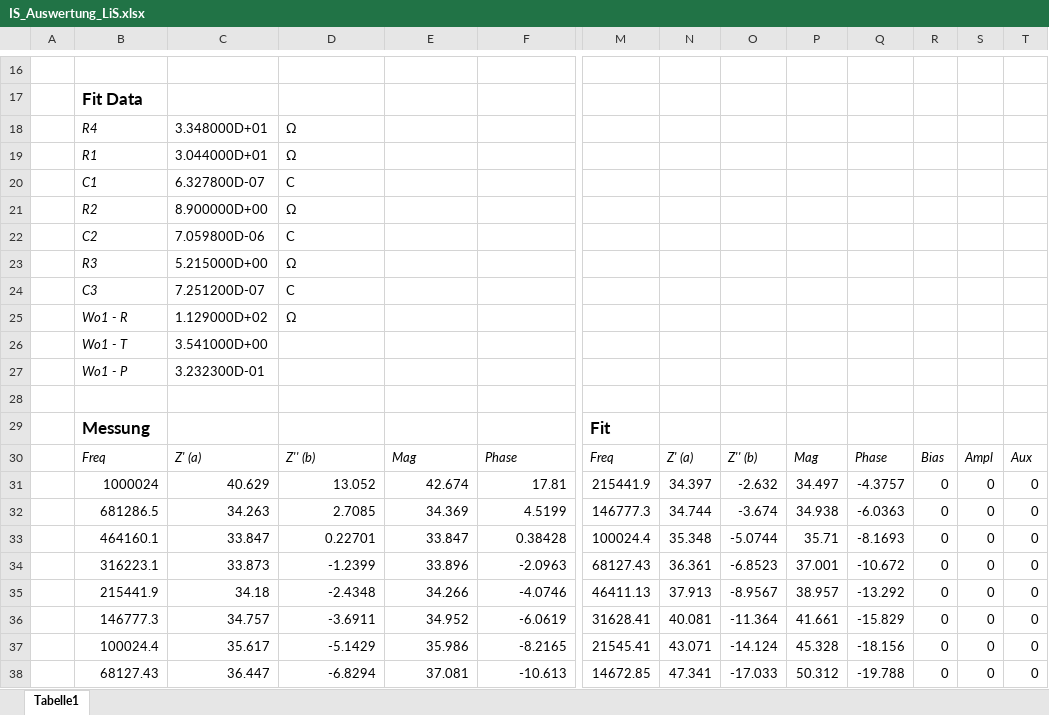
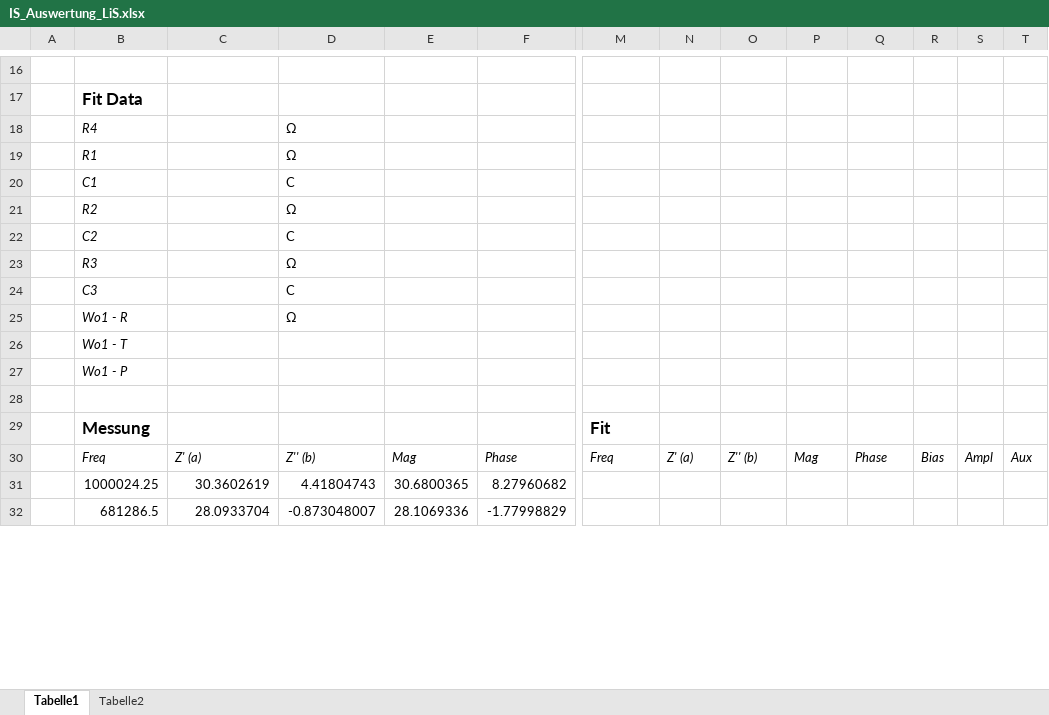
Before and after one commit to m0l0t0ph/thesis, an Excel workbook: Experimentelles/Ausgewaehlte_Daten/LiS/PEIS/IS_Auswertung_LiS.xlsx, sheet Tabelle1, drawn as a sheet; only a part is shown, gaps mark what is left out; values as stored, in another font and other column widths than the file's, no borders; charts and pictures not drawn; removed rows and columns are numbered as before the commit, all else as after; rows hold the shown columns only; the diff covers the shown part only; the diff names each change by its address in the sheet, - before the commit and + after, or states it on an @@ line.

```diff
--- a/Experimentelles/Ausgewaehlte_Daten/LiS/PEIS/IS_Auswertung_LiS.xlsx (sheet Tabelle1)
+++ b/Experimentelles/Ausgewaehlte_Daten/LiS/PEIS/IS_Auswertung_LiS.xlsx (sheet Tabelle1)
+sheet tab: Tabelle2
-C18: 3.348000D+01
+C18: (empty)
-C19: 3.044000D+01
+C19: (empty)
-C20: 6.327800D-07
+C20: (empty)
-C21: 8.900000D+00
+C21: (empty)
-C22: 7.059800D-06
+C22: (empty)
-C23: 5.215000D+00
+C23: (empty)
-C24: 7.251200D-07
+C24: (empty)
-C25: 1.129000D+02
+C25: (empty)
-C26: 3.541000D+00
+C26: (empty)
-C27: 3.232300D-01
+C27: (empty)
-row 31:  | 1000024 | 40.629 | 13.052 | 42.674 | 17.81 | 215441.9 | 34.397 | -2.632 | 34.497 | -4.3757 | 0 | 0 | 0
+row 31:  | 1000024.25 | 30.3602619 | 4.41804743 | 30.6800365 | 8.27960682
-C32: 34.263
+C32: 28.0933704
-D32: 2.7085
+D32: -0.873048007
-E32: 34.369
+E32: 28.1069336
-F32: 4.5199
+F32: -1.77998829
-M32: 146777.3
+M32: (empty)
-N32: 34.744
+N32: (empty)
-O32: -3.674
+O32: (empty)
-P32: 34.938
+P32: (empty)
-Q32: -6.0363
+Q32: (empty)
-R32: 0
+R32: (empty)
-S32: 0
+S32: (empty)
-T32: 0
+T32: (empty)
-row 33:  | 464160.1 | 33.847 | 0.22701 | 33.847 | 0.38428 | 100024.4 | 35.348 | -5.0744 | 35.71 | -8.1693 | 0 | 0 | 0
-row 34:  | 316223.1 | 33.873 | -1.2399 | 33.896 | -2.0963 | 68127.43 | 36.361 | -6.8523 | 37.001 | -10.672 | 0 | 0 | 0
-row 35:  | 215441.9 | 34.18 | -2.4348 | 34.266 | -4.0746 | 46411.13 | 37.913 | -8.9567 | 38.957 | -13.292 | 0 | 0 | 0
-row 36:  | 146777.3 | 34.757 | -3.6911 | 34.952 | -6.0619 | 31628.41 | 40.081 | -11.364 | 41.661 | -15.829 | 0 | 0 | 0
-row 37:  | 100024.4 | 35.617 | -5.1429 | 35.986 | -8.2165 | 21545.41 | 43.071 | -14.124 | 45.328 | -18.156 | 0 | 0 | 0
-row 38:  | 68127.43 | 36.447 | -6.8294 | 37.081 | -10.613 | 14672.85 | 47.341 | -17.033 | 50.312 | -19.788 | 0 | 0 | 0
```
Also changed, not shown: 35 added rows, 24 removed rows and 2 edited cells elsewhere in this sheet, charts or pictures, 15 other files.
